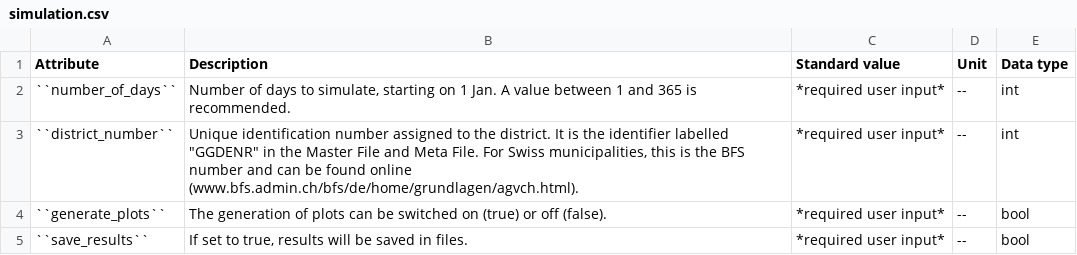
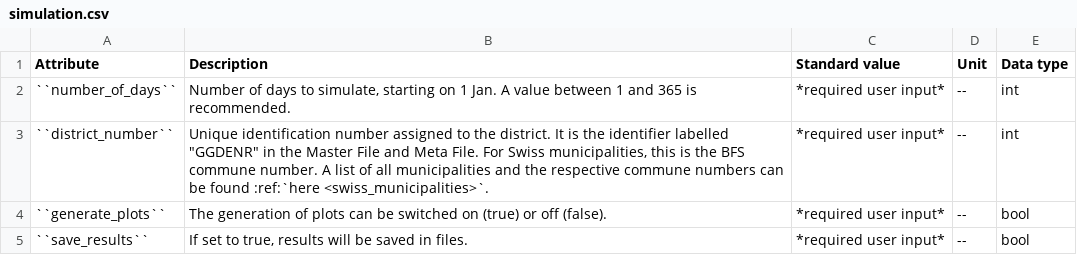
Before and after one commit to HSLUDEM/DEM_Documentation, a CSV file: docs/source/how_to_use_the_model/input_csv/simulation.csv, drawn as a sheet.

```diff
--- a/docs/source/how_to_use_the_model/input_csv/simulation.csv
+++ b/docs/source/how_to_use_the_model/input_csv/simulation.csv
@@ -2,3 +2,3 @@ Attribute,Description,Standard value,Unit,Data type
 ``number_of_days``,"Number of days to simulate, starting on 1 Jan. A value between 1 and 365 is recommended.",*required user input*,--,int
-``district_number``,"Unique identification number assigned to the district. It is the identifier labelled ""GGDENR"" in the Master File and Meta File. For Swiss municipalities, this is the BFS number and can be found online (www.bfs.admin.ch/bfs/de/home/grundlagen/agvch.html).",*required user input*,--,int
+``district_number``,"Unique identification number assigned to the district. It is the identifier labelled ""GGDENR"" in the Master File and Meta File. For Swiss municipalities, this is the BFS commune number. A list of all municipalities and the respective commune numbers can be found :ref:`here <swiss_municipalities>`.",*required user input*,--,int
 ``generate_plots``,The generation of plots can be switched on (true) or off (false).,*required user input*,--,bool
```
Also changed, not shown: docs/source/how_to_use_the_model/input_files_csv/meta_file_2_columns.csv, docs/source/how_to_use_the_model/output_csv/df_scen.csv, 7 other files.
